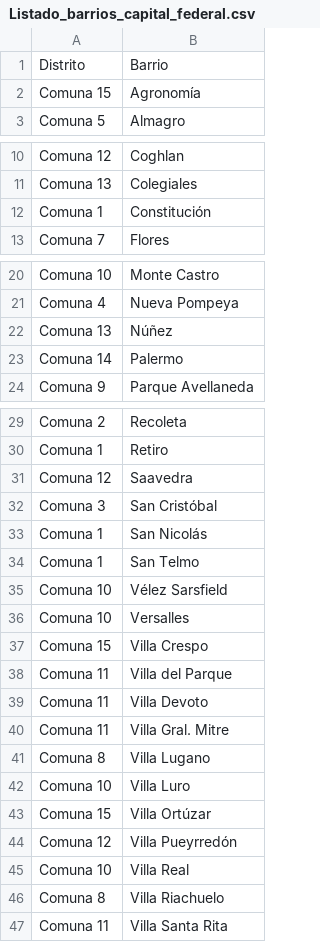
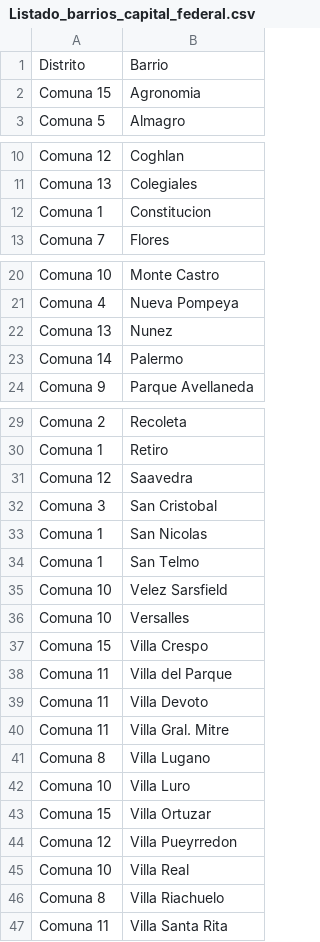
Before and after one commit to patriciocgarcia/Coursera_Capstone, a CSV file: Listado_barrios_capital_federal.csv, drawn as a sheet; only a part is shown, gaps mark what is left out; the diff names each change by its address in the sheet, - before the commit and + after, or states it on an @@ line.

Commit message:
Add files via upload

```diff
--- a/Listado_barrios_capital_federal.csv
+++ b/Listado_barrios_capital_federal.csv
-B2: Agronomía
+B2: Agronomia
-B12: Constitución
+B12: Constitucion
-B22: Núñez
+B22: Nunez
-B32: San Cristóbal
+B32: San Cristobal
-B33: San Nicolás
+B33: San Nicolas
-B35: Vélez Sarsfield
+B35: Velez Sarsfield
-B43: Villa Ortúzar
+B43: Villa Ortuzar
-B44: Villa Pueyrredón
+B44: Villa Pueyrredon
```
